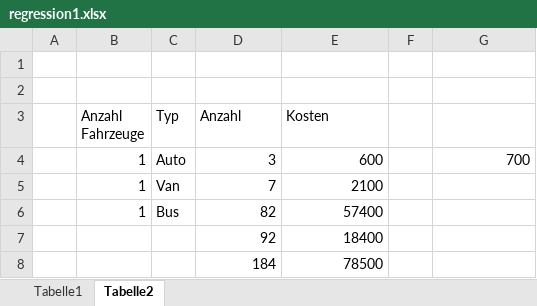
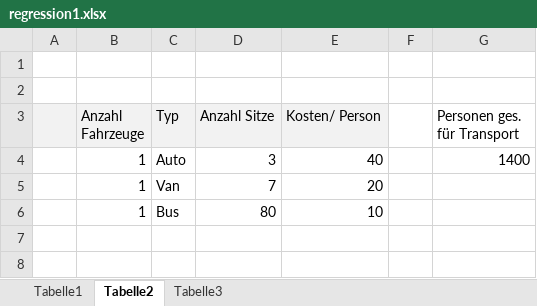
Before and after one commit to Hansi1007/python-training-workspace, an Excel workbook: data/regression1.xlsx, sheet Tabelle2, drawn as a sheet; values as stored, in another font and other column widths than the file's, no borders; the diff names each change by its address in the sheet, - before the commit and + after, or states it on an @@ line.

Commit message:
change tab2

```diff
--- a/data/regression1.xlsx (sheet Tabelle2)
+++ b/data/regression1.xlsx (sheet Tabelle2)
+sheet tab: Tabelle3
-A3:E3 fill: none
+A3:E3 fill: #F2F2F2
-D3: Anzahl
+D3: Anzahl Sitze
-E3: Kosten
+E3: Kosten/ Person
-G3: (empty)
+G3: Personen ges. für Transport
-E4 (Kosten/ Person): 600
+E4 (Kosten/ Person): 40
-G4 (Personen ges. für Transport): 700
+G4 (Personen ges. für Transport): 1400
-E5 (Kosten/ Person): 2100
+E5 (Kosten/ Person): 20
-D6 (Anzahl Sitze): 82
+D6 (Anzahl Sitze): 80
-E6 (Kosten/ Person): 57400
+E6 (Kosten/ Person): 10
-row 7:  |  |  | 92 | 18400
-row 8:  |  |  | 184 | 78500
```
Also changed, not shown: formulas that keep their value.
